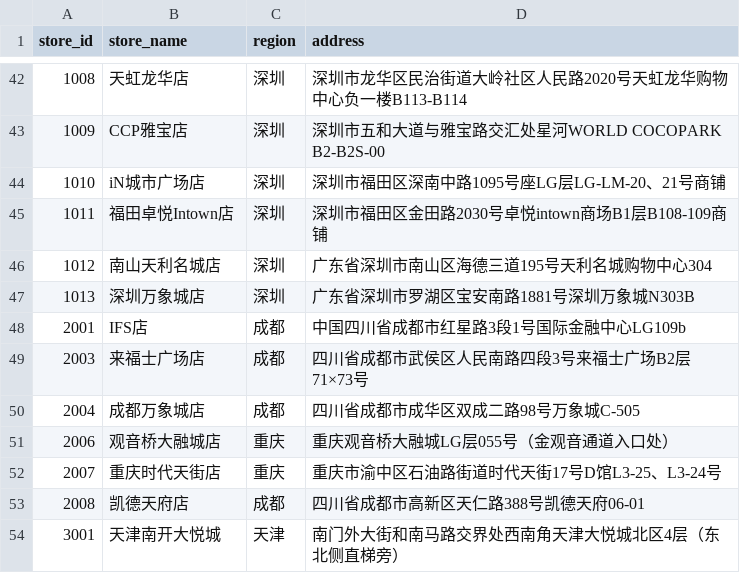
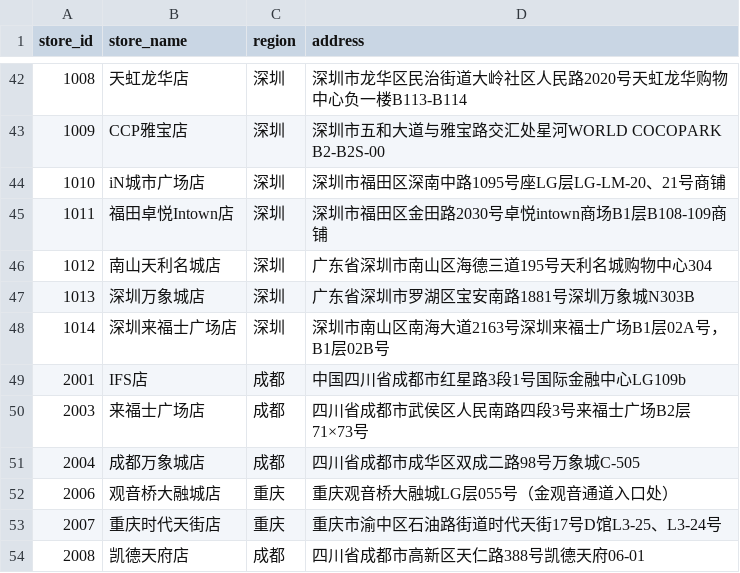
Before and after one commit to qianchd/sushiro_spider, a CSV file: sushiro_stores.csv, drawn as a sheet; only a part is shown, gaps mark what is left out; the shorter side is filled out with more unchanged rows; the diff names each change by its address in the sheet, - before the commit and + after, or states it on an @@ line.

```diff
--- a/sushiro_stores.csv
+++ b/sushiro_stores.csv
+row 48: 1014 | 深圳来福士广场店 | 深圳 | 深圳市南山区南海大道2163号深圳来福士广场B1层02A号，B1层02B号
```
Also changed, not shown: 1 other file.
